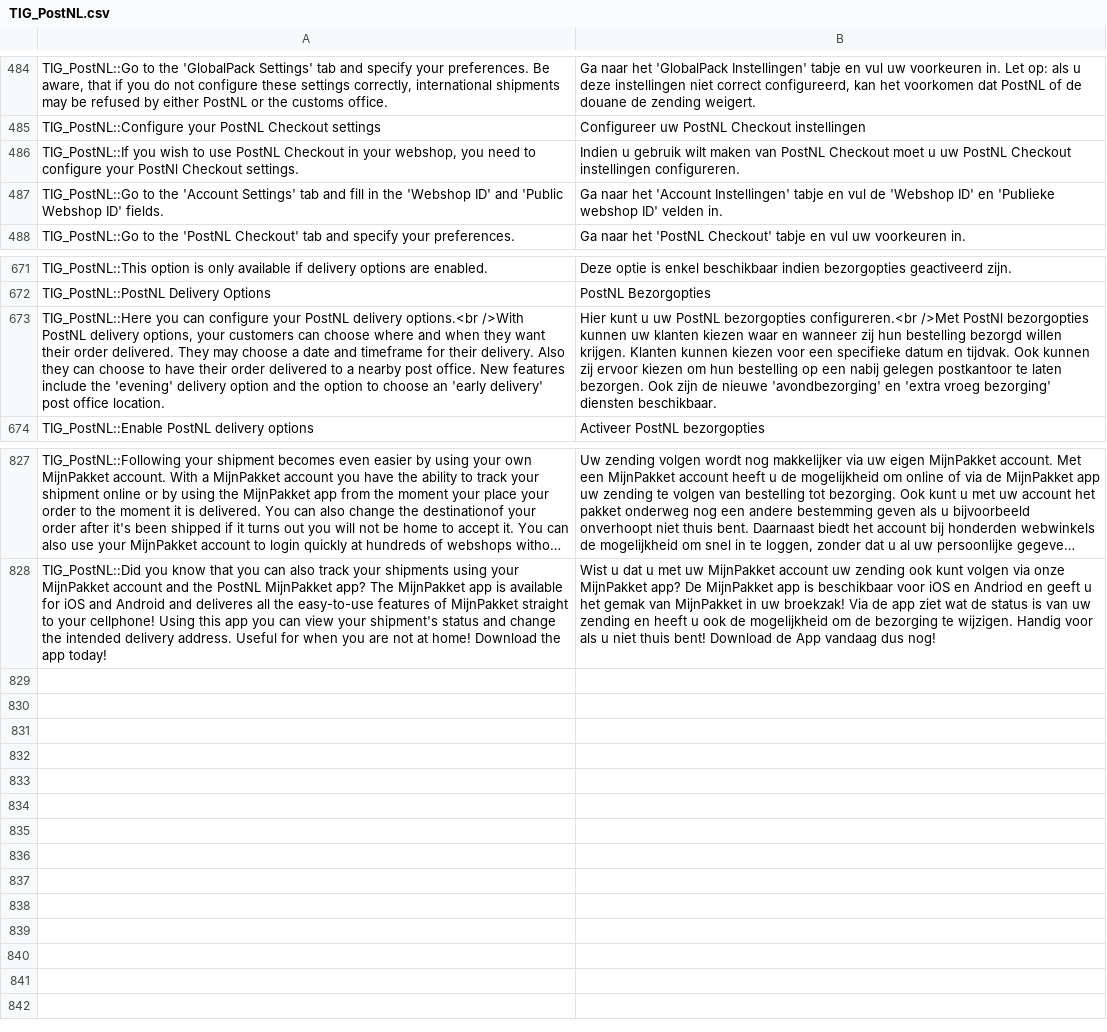
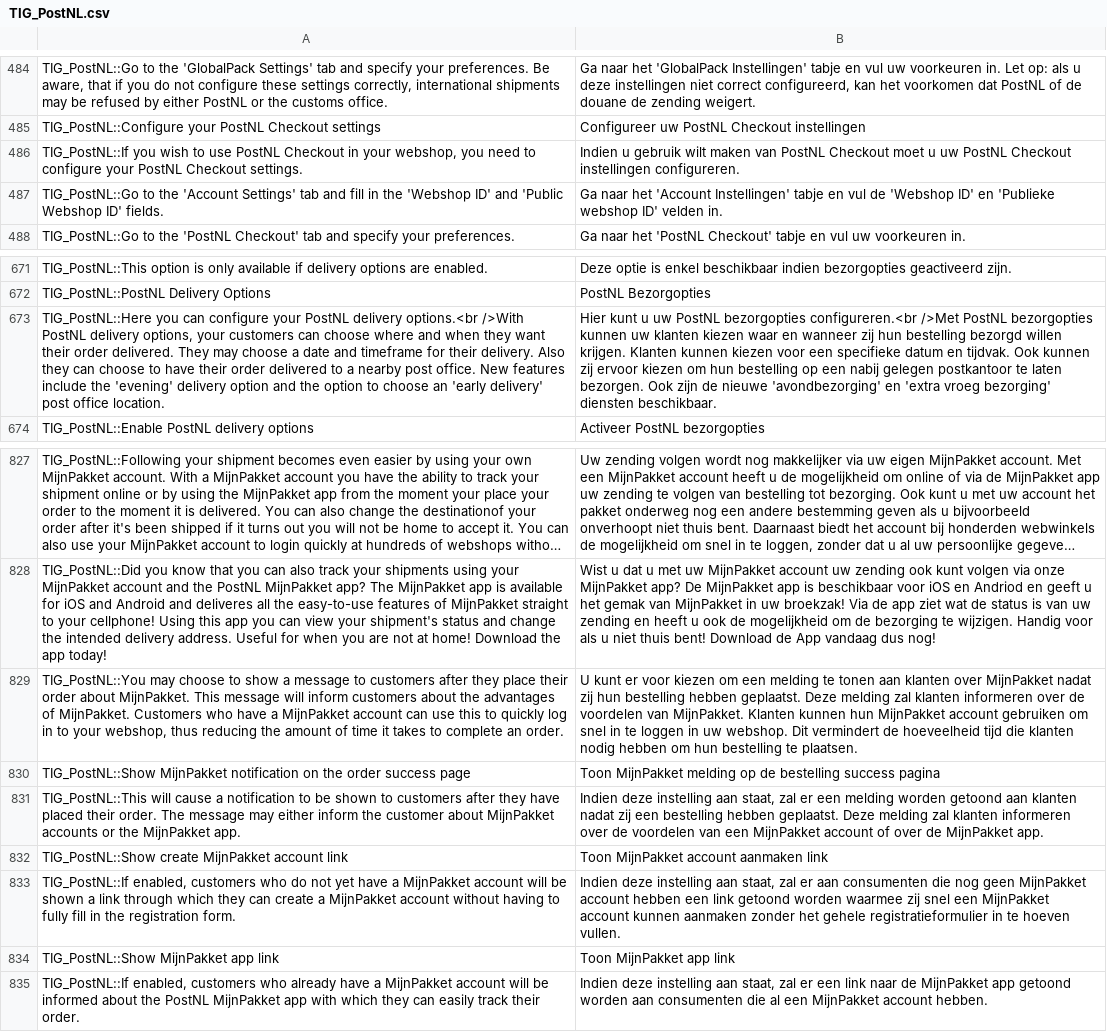
Before and after one commit to postnl/postnl-magento1-End-of-life, a CSV file: app/locale/nl_NL/TIG_PostNL.csv, drawn as a sheet; only a part is shown, gaps mark what is left out; long unchanged cells end in …; the diff names each change by its address in the sheet, - before the commit and + after, or states it on an @@ line.

Commit message:
addes settings for mijnpakket account notification

```diff
--- a/app/locale/nl_NL/TIG_PostNL.csv
+++ b/app/locale/nl_NL/TIG_PostNL.csv
-A486: …configure your PostNl Checkout settings.
+A486: …configure your PostNL Checkout settings.
-B673: …configureren.<br />Met PostNl bezorgopties kunnen…
+B673: …configureren.<br />Met PostNL bezorgopties kunnen…
+row 829: TIG_PostNL::You may choose to show a message to customers after they place their order about MijnPakket. This message will inform customers about the advantages of MijnPakket. Customers who have a MijnPakket account can use this to quickly log in to your webshop, thus reducing the amount of time it takes to complete an order. | U kunt er voor kiezen om een melding te tonen aan klanten over MijnPakket nadat zij hun bestelling hebben geplaatst. Deze melding zal klanten informeren over de voordelen van MijnPakket. Klanten kunnen hun MijnPakket account gebruiken om snel in te loggen in uw webshop. Dit vermindert de hoeveelheid tijd die klanten nodig hebben om hun bestelling te plaatsen.
+row 830: TIG_PostNL::Show MijnPakket notification on the order success page | Toon MijnPakket melding op de bestelling success pagina
+row 831: TIG_PostNL::This will cause a notification to be shown to customers after they have placed their order. The message may either inform the customer about MijnPakket accounts or the MijnPakket app. | Indien deze instelling aan staat, zal er een melding worden getoond aan klanten nadat zij een bestelling hebben geplaatst. Deze melding zal klanten informeren over de voordelen van een MijnPakket account of over de MijnPakket app.
+row 832: TIG_PostNL::Show create MijnPakket account link | Toon MijnPakket account aanmaken link
+row 833: TIG_PostNL::If enabled, customers who do not yet have a MijnPakket account will be shown a link through which they can create a MijnPakket account without having to fully fill in the registration form. | Indien deze instelling aan staat, zal er aan consumenten die nog geen MijnPakket account hebben een link getoond worden waarmee zij snel een MijnPakket account kunnen aanmaken zonder het gehele registratieformulier in te hoeven vullen.
+row 834: TIG_PostNL::Show MijnPakket app link | Toon MijnPakket app link
+row 835: TIG_PostNL::If enabled, customers who already have a MijnPakket account will be informed about the PostNL MijnPakket app with which they can easily track their order. | Indien deze instelling aan staat, zal er een link naar de MijnPakket app getoond worden aan consumenten die al een MijnPakket account hebben.
```
Also changed, not shown: 8 other files.
